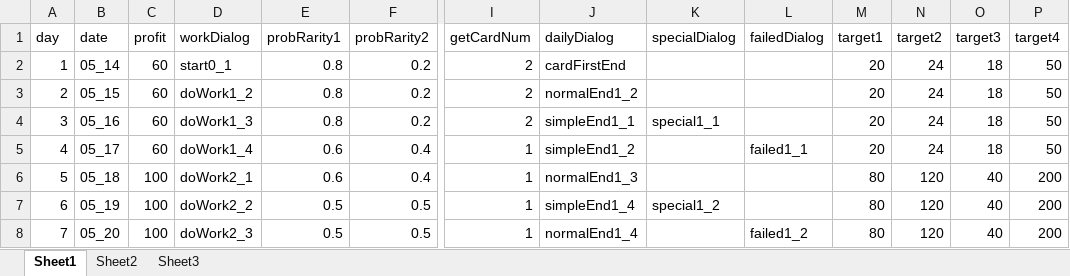
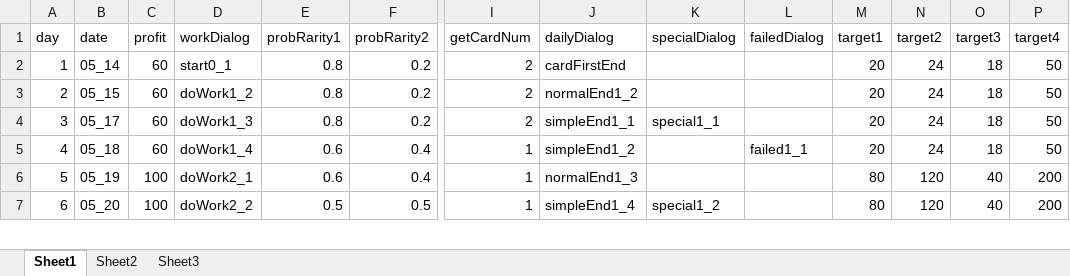
Before and after one commit to Tasrovy/projectG, an Excel workbook: day.xlsx, sheet Sheet1, drawn as a sheet; only a part is shown, gaps mark what is left out; values as stored, in another font and other column widths than the file's, no borders; removed rows and columns are numbered as before the commit, all else as after; rows hold the shown columns only; the diff covers the shown part only; the diff names each change by its address in the sheet, - before the commit and + after, or states it on an @@ line.

```diff
--- a/day.xlsx (sheet Sheet1)
+++ b/day.xlsx (sheet Sheet1)
-row 4: 3 | 05_16 | 60 | doWork1_3 | 0.8 | 0.2 | 2 | simpleEnd1_1 | special1_1 |  | 20 | 24 | 18 | 50
@@ column A (day) renumbered between rows 4 and 10 @@
-D4 (workDialog): doWork1_4
+D4 (workDialog): doWork1_3
-E4 (probRarity1): 0.6
+E4 (probRarity1): 0.8
-F4 (probRarity2): 0.4
+F4 (probRarity2): 0.2
-I4 (getCardNum): 1
+I4 (getCardNum): 2
-J4 (dailyDialog): simpleEnd1_2
+J4 (dailyDialog): simpleEnd1_1
-K4 (specialDialog): (empty)
+K4 (specialDialog): special1_1
-L4 (failedDialog): failed1_1
+L4 (failedDialog): (empty)
-C5 (profit): 100
+C5 (profit): 60
-D5 (workDialog): doWork2_1
+D5 (workDialog): doWork1_4
-J5 (dailyDialog): normalEnd1_3
+J5 (dailyDialog): simpleEnd1_2
-L5 (failedDialog): (empty)
+L5 (failedDialog): failed1_1
-M5 (target1): 80
+M5 (target1): 20
-N5 (target2): 120
+N5 (target2): 24
-O5 (target3): 40
+O5 (target3): 18
-P5 (target4): 200
+P5 (target4): 50
-D6 (workDialog): doWork2_2
+D6 (workDialog): doWork2_1
-E6 (probRarity1): 0.5
+E6 (probRarity1): 0.6
-F6 (probRarity2): 0.5
+F6 (probRarity2): 0.4
-J6 (dailyDialog): simpleEnd1_4
+J6 (dailyDialog): normalEnd1_3
-K6 (specialDialog): special1_2
+K6 (specialDialog): (empty)
-D7 (workDialog): doWork2_3
+D7 (workDialog): doWork2_2
-J7 (dailyDialog): normalEnd1_4
+J7 (dailyDialog): simpleEnd1_4
-K7 (specialDialog): (empty)
+K7 (specialDialog): special1_2
-L7 (failedDialog): failed1_2
+L7 (failedDialog): (empty)
```
Also changed, not shown: 1 added row and 18 edited cells elsewhere in this sheet, formulas that keep their value, eventCard.xlsx, funcCard.xlsx, 27 other files.
